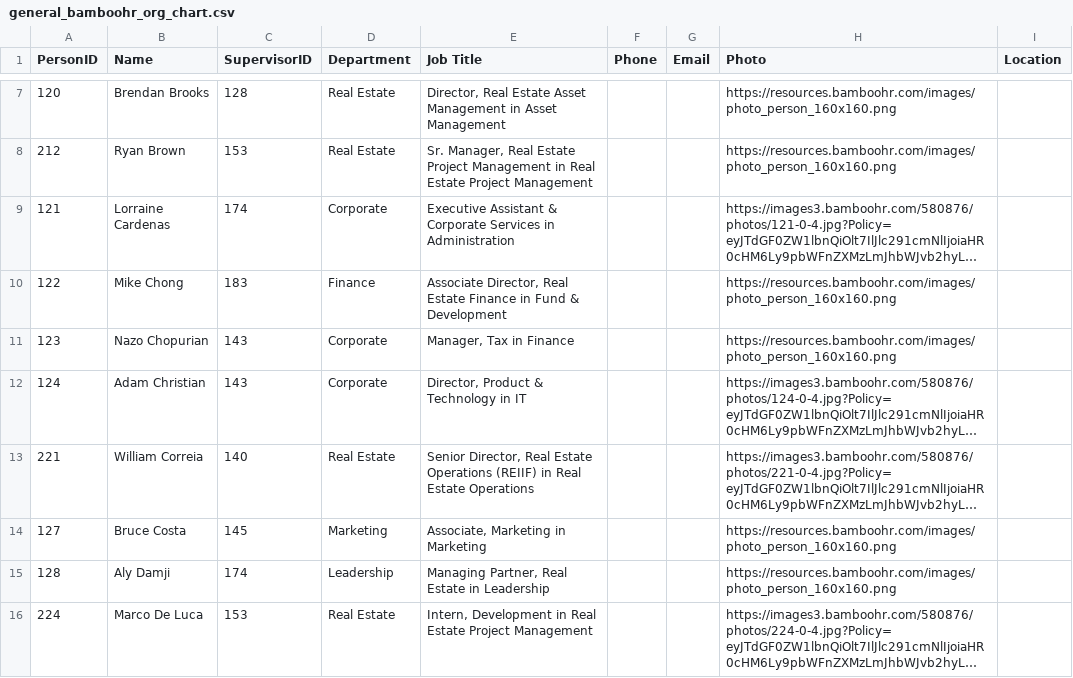
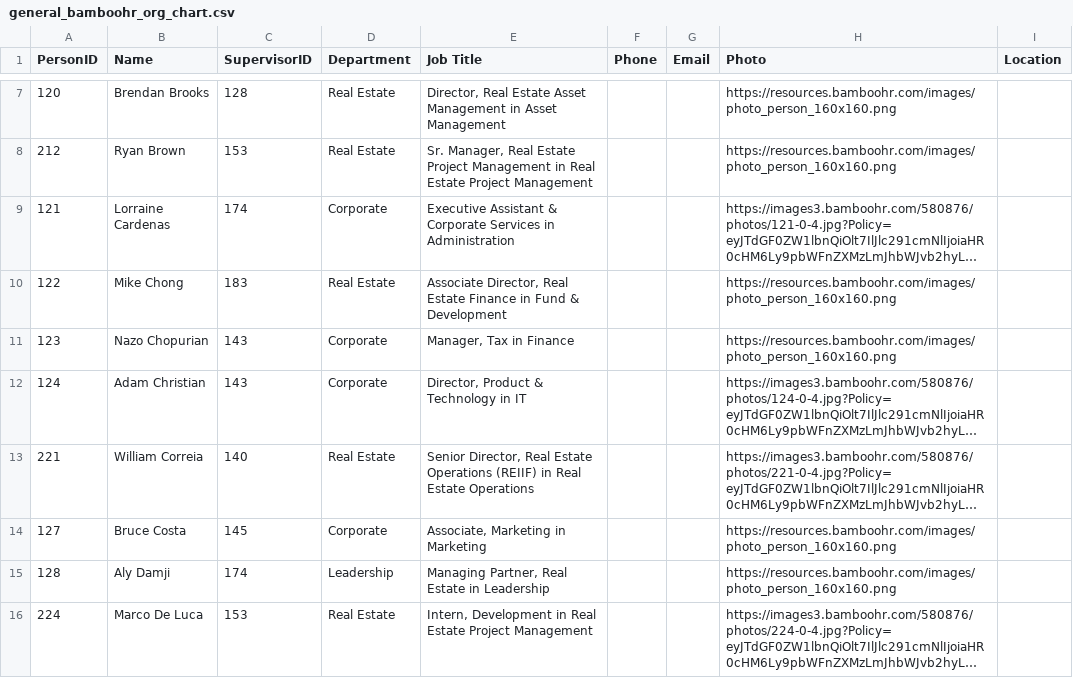
Before and after one commit to JacobTam1/JacobTam1.github.io, a CSV file: general_bamboohr_org_chart.csv, drawn as a sheet; only a part is shown, gaps mark what is left out; long unchanged cells end in …; the diff names each change by its address in the sheet, - before the commit and + after, or states it on an @@ line.

Commit message:
added sidebar and sorted by departments

```diff
--- a/general_bamboohr_org_chart.csv
+++ b/general_bamboohr_org_chart.csv
-D10 (Department): Finance
+D10 (Department): Real Estate
-D14 (Department): Marketing
+D14 (Department): Corporate
```
Also changed, not shown: 1 other file.
